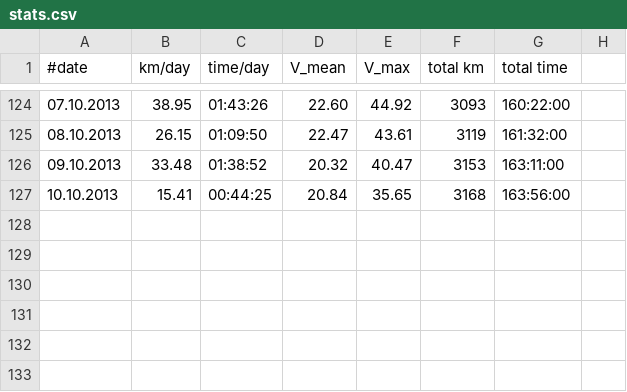
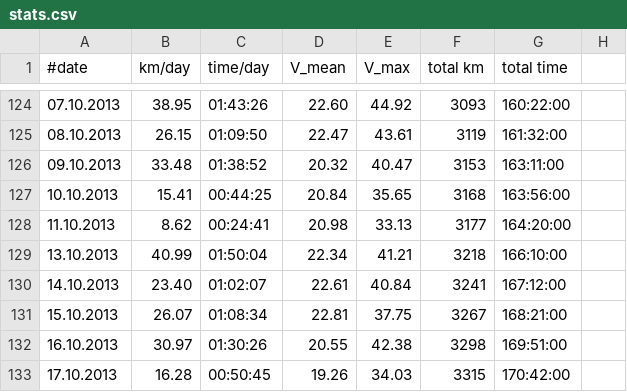
Before and after one commit to hamburger1984/fahrrad, a CSV file: stats.csv, drawn as a sheet; only a part is shown, gaps mark what is left out.

Commit message:
.. changed the chain again .. almost a week of stats ..

```diff
--- a/stats.csv
+++ b/stats.csv
@@ -127 +127,7 @@
 10.10.2013;15.41;00:44:25;20.84;35.65;3168;163:56:00
+11.10.2013;8.62;00:24:41;20.98;33.13;3177;164:20:00
+13.10.2013;40.99;01:50:04;22.34;41.21;3218;166:10:00
+14.10.2013;23.40;01:02:07;22.61;40.84;3241;167:12:00
+15.10.2013;26.07;01:08:34;22.81;37.75;3267;168:21:00
+16.10.2013;30.97;01:30:26;20.55;42.38;3298;169:51:00
+17.10.2013;16.28;00:50:45;19.26;34.03;3315;170:42:00
```
Also changed, not shown: 2 other files.
